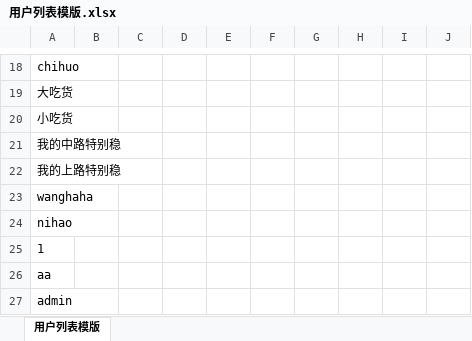
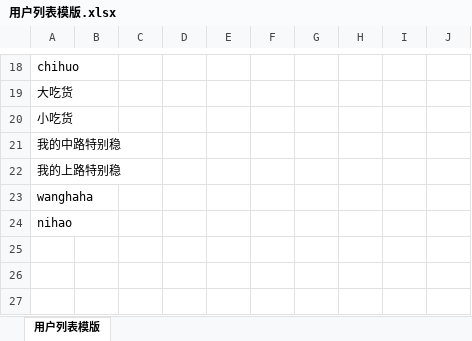
Before and after one commit to qishilong/talking-code, an Excel workbook: public/static/xlsx/用户列表模版.xlsx, sheet 用户列表模版, drawn as a sheet; only a part is shown, gaps mark what is left out; values as stored, in another font and other column widths than the file's, no borders; the diff names each change by its address in the sheet, - before the commit and + after, or states it on an @@ line.

```diff
--- a/public/static/xlsx/用户列表模版.xlsx (sheet 用户列表模版)
+++ b/public/static/xlsx/用户列表模版.xlsx (sheet 用户列表模版)
-row 25: 1
-row 26: aa
-row 27: admin
```
Also changed, not shown: public/static/xlsx/管理员列表模版.xlsx, 10 other files.
